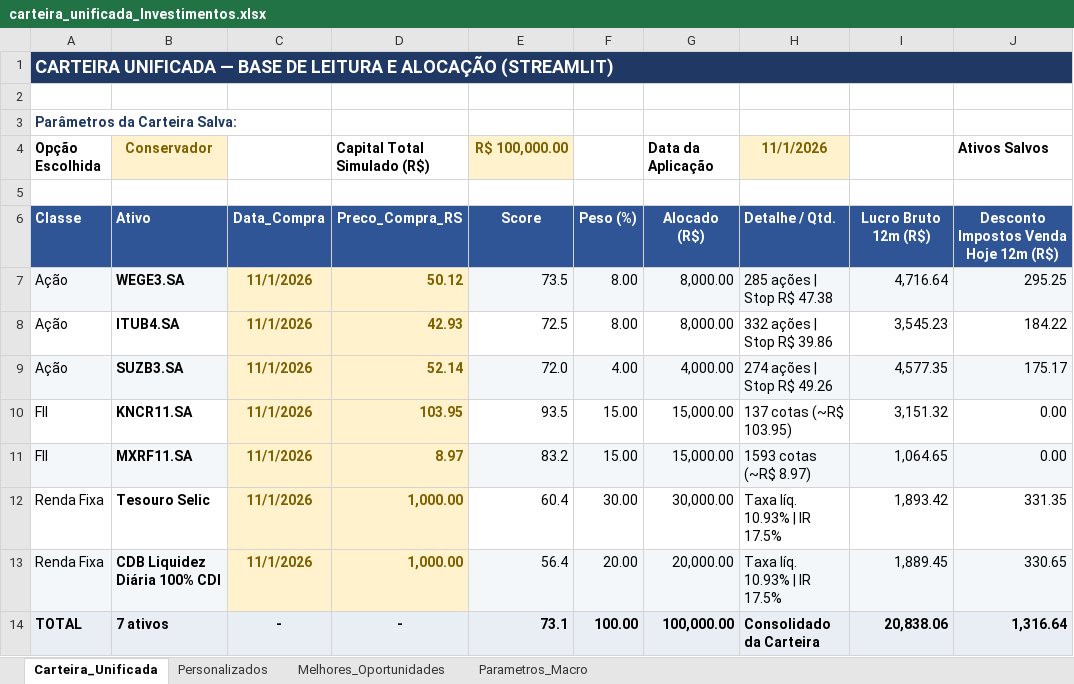
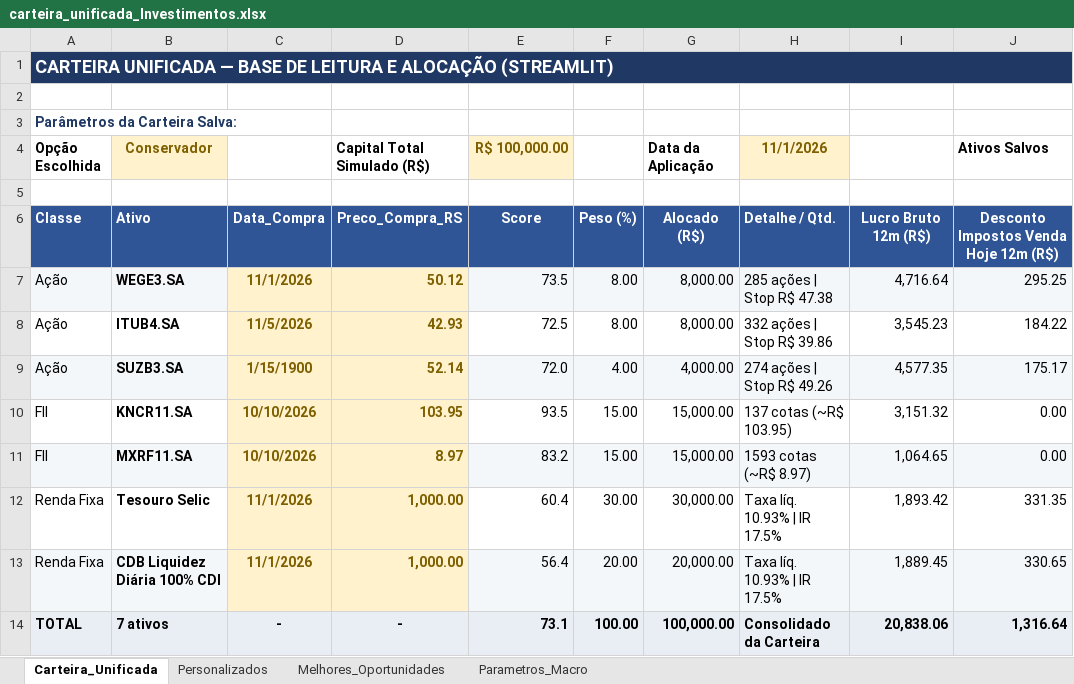
Before and after one commit to gilengsa-jpg/analisador-carteira, an Excel workbook: carteira_unificada_Investimentos.xlsx, sheet Carteira_Unificada, drawn as a sheet; only a part is shown; values as stored, in another font and other column widths than the file's, no borders; charts and pictures and conditional formats not drawn; the diff names each change by its address in the sheet, - before the commit and + after, or states it on an @@ line.

Commit message:
Add files via upload

```diff
--- a/carteira_unificada_Investimentos.xlsx (sheet Carteira_Unificada)
+++ b/carteira_unificada_Investimentos.xlsx (sheet Carteira_Unificada)
-C8: 11/1/2026
+C8: 11/5/2026
-C9: 11/1/2026
+C9: 1/15/1900
-C10:C11: 11/1/2026
+C10:C11: 10/10/2026
```
